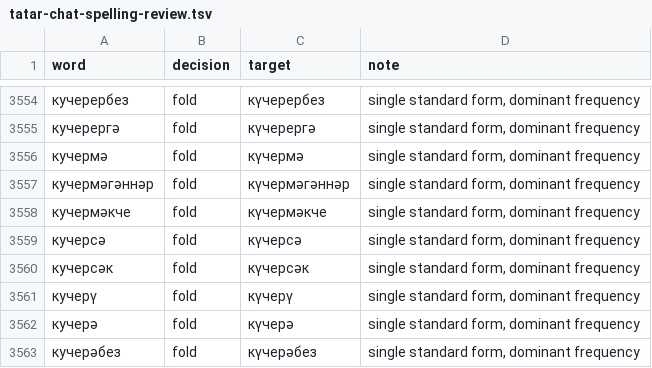
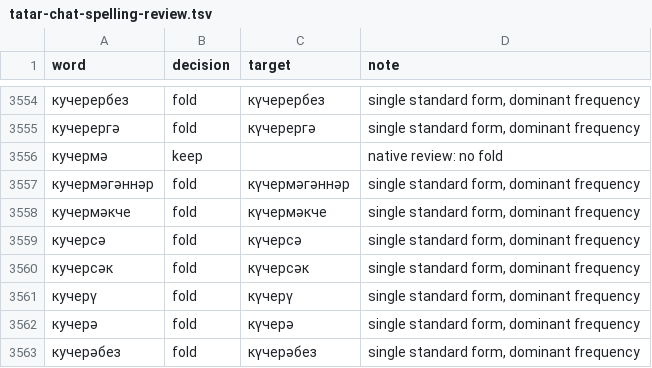
Before and after one commit to lil-dExNight/tatar-keyboard, a TSV file: data/dictionary/tatar-chat-spelling-review.tsv, drawn as a sheet; only a part is shown, gaps mark what is left out.

Commit message:
fix(dict): не заменять «кучермә» на «күчермә»
По вычитке носителем строка таблицы чатовых написаний стала keep;
словарь и связанные ассеты пересобраны, пины пересчитаны.

```diff
--- a/data/dictionary/tatar-chat-spelling-review.tsv
+++ b/data/dictionary/tatar-chat-spelling-review.tsv
@@ -3555,3 +3555,3 @@ word	decision	target	note
 кучерергә	fold	күчерергә	single standard form, dominant frequency
-кучермә	fold	күчермә	single standard form, dominant frequency
+кучермә	keep		native review: no fold
 кучермәгәннәр	fold	күчермәгәннәр	single standard form, dominant frequency
```
Also changed, not shown: 12 other files.
